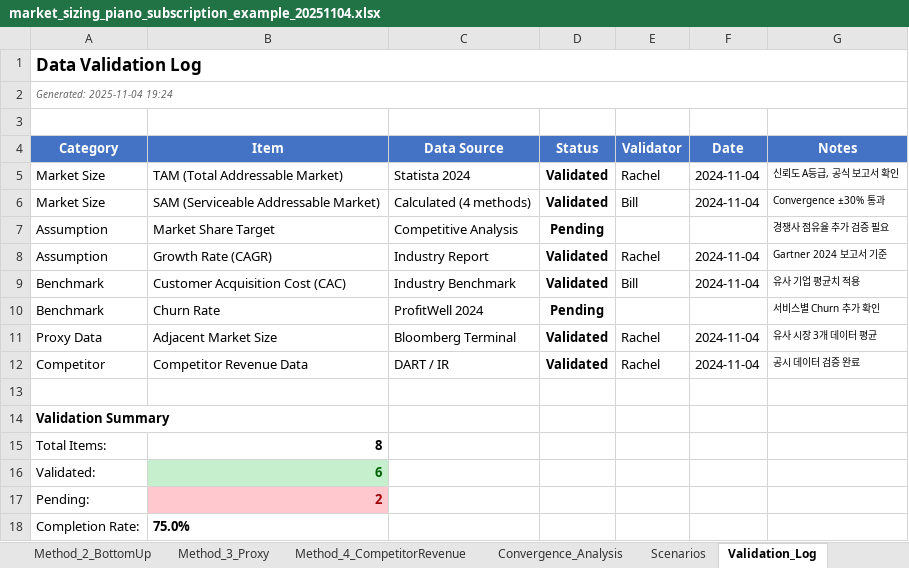
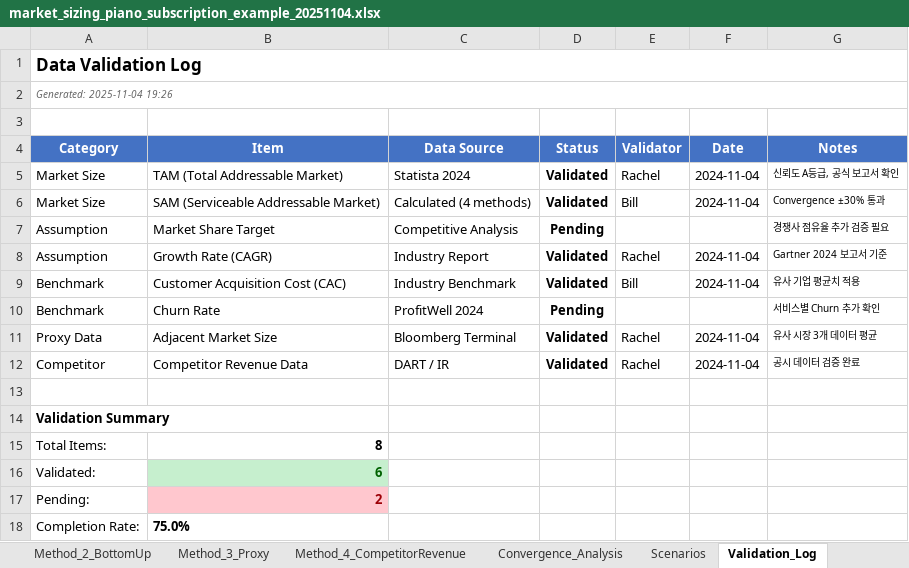
Before and after one commit to kangminlee-maker/umis, an Excel workbook: examples/excel/market_sizing_piano_subscription_example_20251104.xlsx, sheet Validation_Log, drawn as a sheet; values as stored, in another font and other column widths than the file's, no borders; conditional formats not drawn; the diff names each change by its address in the sheet, - before the commit and + after, or states it on an @@ line.

```diff
--- a/examples/excel/market_sizing_piano_subscription_example_20251104.xlsx (sheet Validation_Log)
+++ b/examples/excel/market_sizing_piano_subscription_example_20251104.xlsx (sheet Validation_Log)
-A2 (Category): Generated: 2025-11-04 19:24
+A2 (Category): Generated: 2025-11-04 19:26
```
Also changed, not shown: examples/excel/financial_projection_CALCULATED_20251104.xlsx, examples/excel/financial_projection_korean_adult_education_example_20251104.xlsx, 5 other files.
